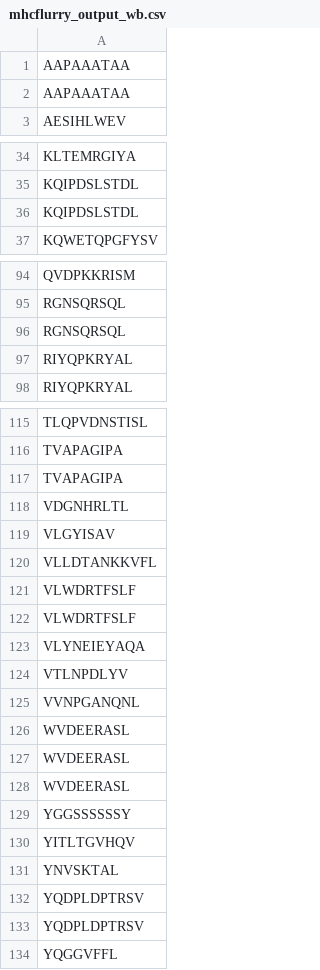
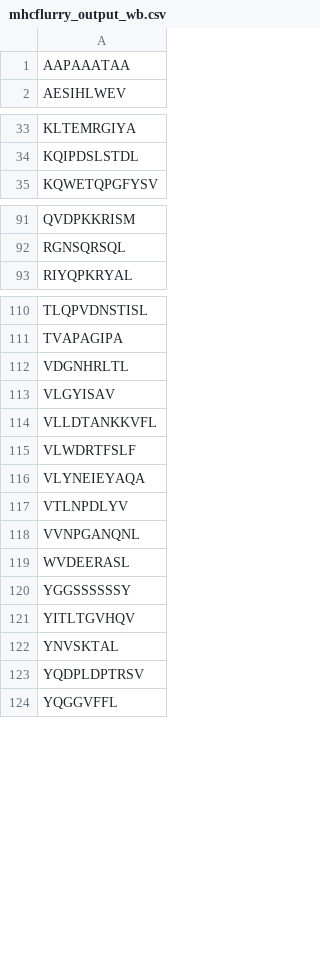
Before and after one commit to CaronLab/MHC-Tools, a CSV file: data/mhcflurry_output_wb.csv, drawn as a sheet; only a part is shown, gaps mark what is left out; the diff covers the shown part only; the diff names each change by its address in the sheet, - before the commit and + after, or states it on an @@ line.

Commit message:
[Fix] Remove duplicates in outputs; [Fix] Solve wrong header problem in mhcflurry output

```diff
--- a/data/mhcflurry_output_wb.csv
+++ b/data/mhcflurry_output_wb.csv
-row 2: AAPAAATAA
-row 36: KQIPDSLSTDL
-row 96: RGNSQRSQL
-row 97: RIYQPKRYAL
-row 117: TVAPAGIPA
-row 121: VLWDRTFSLF
-row 127: WVDEERASL
-row 128: WVDEERASL
-row 132: YQDPLDPTRSV
```
Also changed, not shown: 1 removed row elsewhere in this file, 4 other files.
